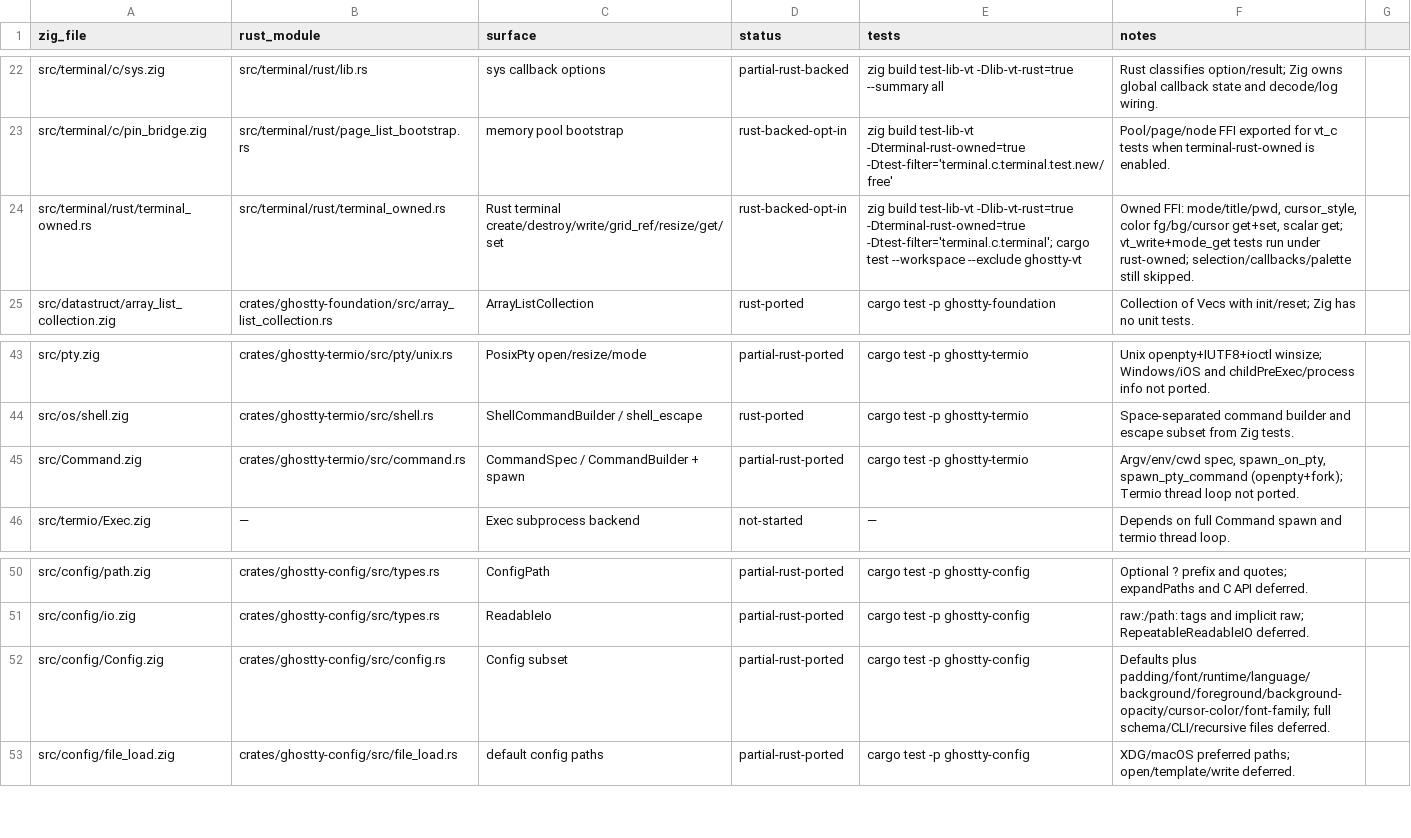
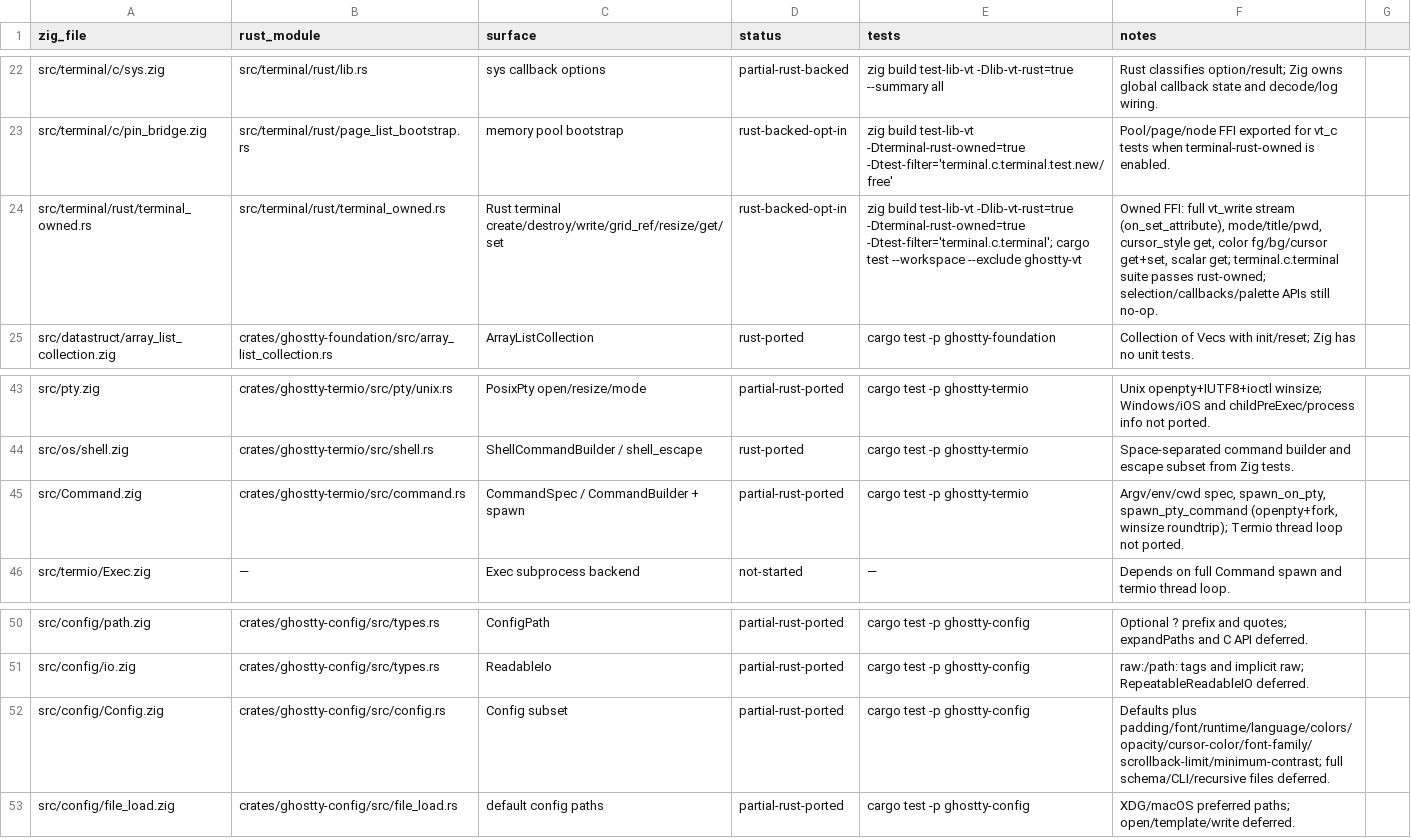
Before and after one commit to Frank-III/ghostty, a TSV file: docs/PORTING_STATUS.tsv, drawn as a sheet; only a part is shown, gaps mark what is left out.

```diff
--- a/docs/PORTING_STATUS.tsv
+++ b/docs/PORTING_STATUS.tsv
@@ -23,3 +23,3 @@ src/terminal/c/sys.zig	src/terminal/rust/lib.rs	sys callback options	partial-rus
 src/terminal/c/pin_bridge.zig	src/terminal/rust/page_list_bootstrap.rs	memory pool bootstrap	rust-backed-opt-in	zig build test-lib-vt -Dterminal-rust-owned=true -Dtest-filter='terminal.c.terminal.test.new/free'	Pool/page/node FFI exported for vt_c tests when terminal-rust-owned is enabled.
-src/terminal/rust/terminal_owned.rs	src/terminal/rust/terminal_owned.rs	Rust terminal create/destroy/write/grid_ref/resize/get/set	rust-backed-opt-in	zig build test-lib-vt -Dlib-vt-rust=true -Dterminal-rust-owned=true -Dtest-filter='terminal.c.terminal'; cargo test --workspace --exclude ghostty-vt	Owned FFI: mode/title/pwd, cursor_style, color fg/bg/cursor get+set, scalar get; vt_write+mode_get tests run under rust-owned; selection/callbacks/palette still skipped.
+src/terminal/rust/terminal_owned.rs	src/terminal/rust/terminal_owned.rs	Rust terminal create/destroy/write/grid_ref/resize/get/set	rust-backed-opt-in	zig build test-lib-vt -Dlib-vt-rust=true -Dterminal-rust-owned=true -Dtest-filter='terminal.c.terminal'; cargo test --workspace --exclude ghostty-vt	Owned FFI: full vt_write stream (on_set_attribute), mode/title/pwd, cursor_style get, color fg/bg/cursor get+set, scalar get; terminal.c.terminal suite passes rust-owned; selection/callbacks/palette APIs still no-op.
 src/datastruct/array_list_collection.zig	crates/ghostty-foundation/src/array_list_collection.rs	ArrayListCollection	rust-ported	cargo test -p ghostty-foundation	Collection of Vecs with init/reset; Zig has no unit tests.
@@ -44,3 +44,3 @@ src/pty.zig	crates/ghostty-termio/src/pty/unix.rs	PosixPty open/resize/mode	part
 src/os/shell.zig	crates/ghostty-termio/src/shell.rs	ShellCommandBuilder / shell_escape	rust-ported	cargo test -p ghostty-termio	Space-separated command builder and escape subset from Zig tests.
-src/Command.zig	crates/ghostty-termio/src/command.rs	CommandSpec / CommandBuilder + spawn	partial-rust-ported	cargo test -p ghostty-termio	Argv/env/cwd spec, spawn_on_pty, spawn_pty_command (openpty+fork); Termio thread loop not ported.
+src/Command.zig	crates/ghostty-termio/src/command.rs	CommandSpec / CommandBuilder + spawn	partial-rust-ported	cargo test -p ghostty-termio	Argv/env/cwd spec, spawn_on_pty, spawn_pty_command (openpty+fork, winsize roundtrip); Termio thread loop not ported.
 src/termio/Exec.zig	—	Exec subprocess backend	not-started	—	Depends on full Command spawn and termio thread loop.
@@ -51,3 +51,3 @@ src/config/path.zig	crates/ghostty-config/src/types.rs	ConfigPath	partial-rust-p
 src/config/io.zig	crates/ghostty-config/src/types.rs	ReadableIo	partial-rust-ported	cargo test -p ghostty-config	raw:/path: tags and implicit raw; RepeatableReadableIO deferred.
-src/config/Config.zig	crates/ghostty-config/src/config.rs	Config subset	partial-rust-ported	cargo test -p ghostty-config	Defaults plus padding/font/runtime/language/background/foreground/background-opacity/cursor-color/font-family; full schema/CLI/recursive files deferred.
+src/config/Config.zig	crates/ghostty-config/src/config.rs	Config subset	partial-rust-ported	cargo test -p ghostty-config	Defaults plus padding/font/runtime/language/colors/opacity/cursor-color/font-family/scrollback-limit/minimum-contrast; full schema/CLI/recursive files deferred.
 src/config/file_load.zig	crates/ghostty-config/src/file_load.rs	default config paths	partial-rust-ported	cargo test -p ghostty-config	XDG/macOS preferred paths; open/template/write deferred.
```
